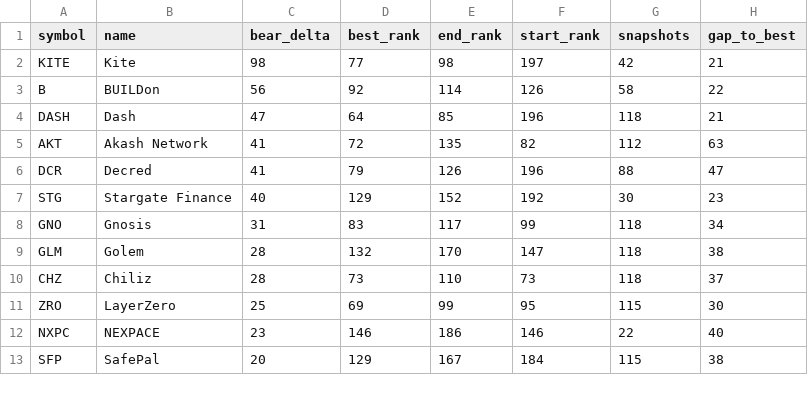
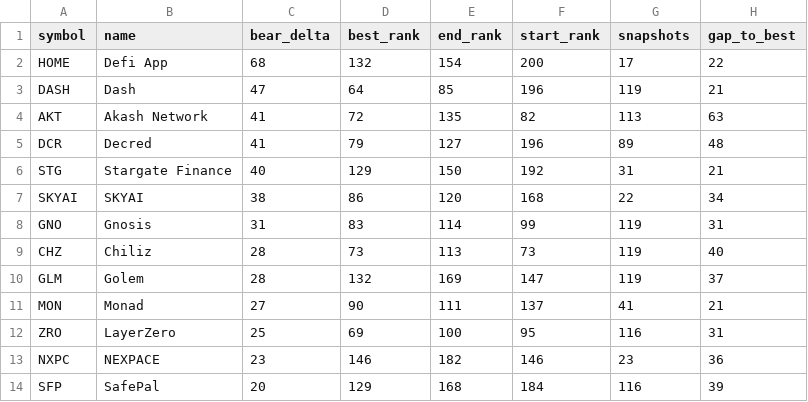
Before and after one commit to udipta-dev/rank-radar, a CSV file: data/out/table_quiet_accumulators.csv, drawn as a sheet; only a part is shown; the diff covers the shown part only.

```diff
--- a/data/out/table_quiet_accumulators.csv
+++ b/data/out/table_quiet_accumulators.csv
@@ -1,13 +1,14 @@
 symbol,name,bear_delta,best_rank,end_rank,start_rank,snapshots,gap_to_best
-KITE,Kite,98,77,98,197,42,21
-B,BUILDon,56,92,114,126,58,22
-DASH,Dash,47,64,85,196,118,21
-AKT,Akash Network,41,72,135,82,112,63
-DCR,Decred,41,79,126,196,88,47
-STG,Stargate Finance,40,129,152,192,30,23
-GNO,Gnosis,31,83,117,99,118,34
-GLM,Golem,28,132,170,147,118,38
-CHZ,Chiliz,28,73,110,73,118,37
-ZRO,LayerZero,25,69,99,95,115,30
-NXPC,NEXPACE,23,146,186,146,22,40
-SFP,SafePal,20,129,167,184,115,38
+HOME,Defi App,68,132,154,200,17,22
+DASH,Dash,47,64,85,196,119,21
+AKT,Akash Network,41,72,135,82,113,63
+DCR,Decred,41,79,127,196,89,48
+STG,Stargate Finance,40,129,150,192,31,21
+SKYAI,SKYAI,38,86,120,168,22,34
+GNO,Gnosis,31,83,114,99,119,31
+CHZ,Chiliz,28,73,113,73,119,40
+GLM,Golem,28,132,169,147,119,37
+MON,Monad,27,90,111,137,41,21
+ZRO,LayerZero,25,69,100,95,116,31
+NXPC,NEXPACE,23,146,182,146,23,36
+SFP,SafePal,20,129,168,184,116,39
```
Also changed, not shown: 1 added row, 1 removed row and 36 edited cells elsewhere in this file, data/out/table_high_conviction_climbers.csv, data/out/table_low_float_decliners.csv, 16 other files.
